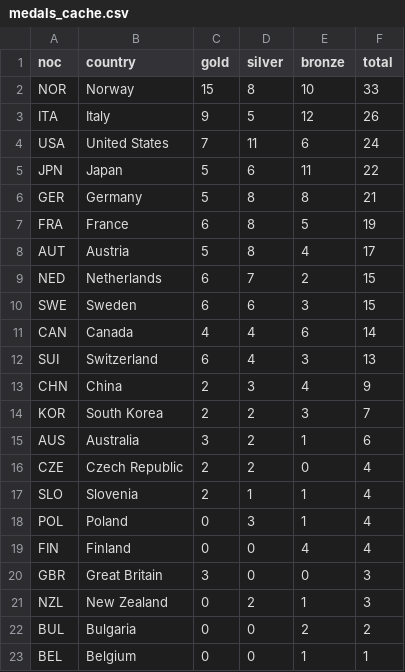
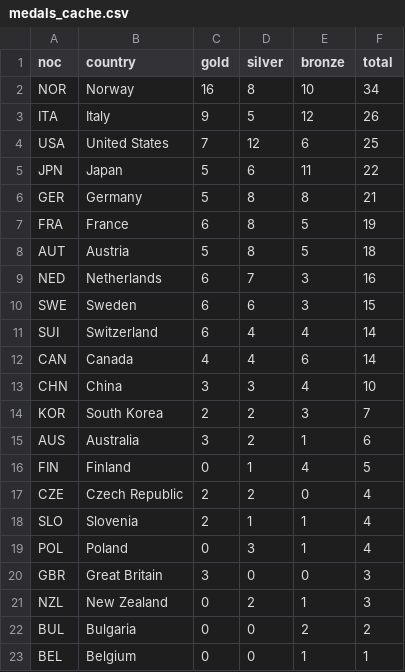
Before and after one commit to smcgsmith/medal-tracker, a CSV file: data/medals_cache.csv, drawn as a sheet.

```diff
--- a/data/medals_cache.csv
+++ b/data/medals_cache.csv
@@ -1,5 +1,5 @@
 noc,country,gold,silver,bronze,total
-NOR,Norway,15,8,10,33
+NOR,Norway,16,8,10,34
 ITA,Italy,9,5,12,26
-USA,United States,7,11,6,24
+USA,United States,7,12,6,25
 JPN,Japan,5,6,11,22
@@ -7,10 +7,11 @@ GER,Germany,5,8,8,21
 FRA,France,6,8,5,19
-AUT,Austria,5,8,4,17
-NED,Netherlands,6,7,2,15
+AUT,Austria,5,8,5,18
+NED,Netherlands,6,7,3,16
 SWE,Sweden,6,6,3,15
+SUI,Switzerland,6,4,4,14
 CAN,Canada,4,4,6,14
-SUI,Switzerland,6,4,3,13
-CHN,China,2,3,4,9
+CHN,China,3,3,4,10
 KOR,South Korea,2,2,3,7
 AUS,Australia,3,2,1,6
+FIN,Finland,0,1,4,5
 CZE,Czech Republic,2,2,0,4
@@ -18,3 +19,2 @@ SLO,Slovenia,2,1,1,4
 POL,Poland,0,3,1,4
-FIN,Finland,0,0,4,4
 GBR,Great Britain,3,0,0,3
```
Also changed, not shown: 1 other file.
